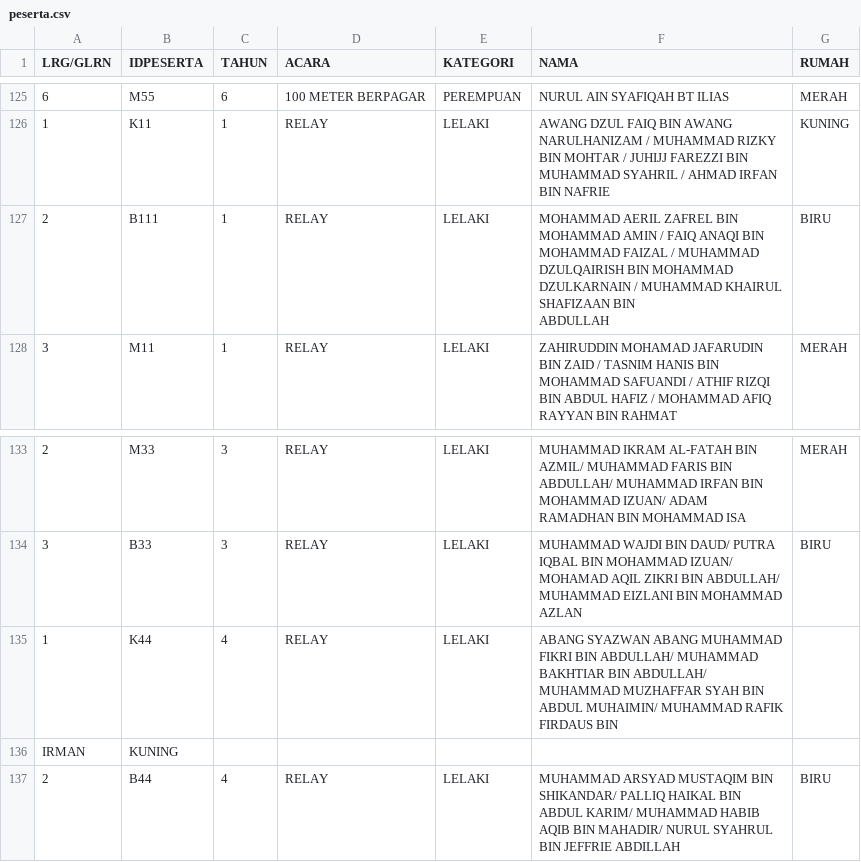
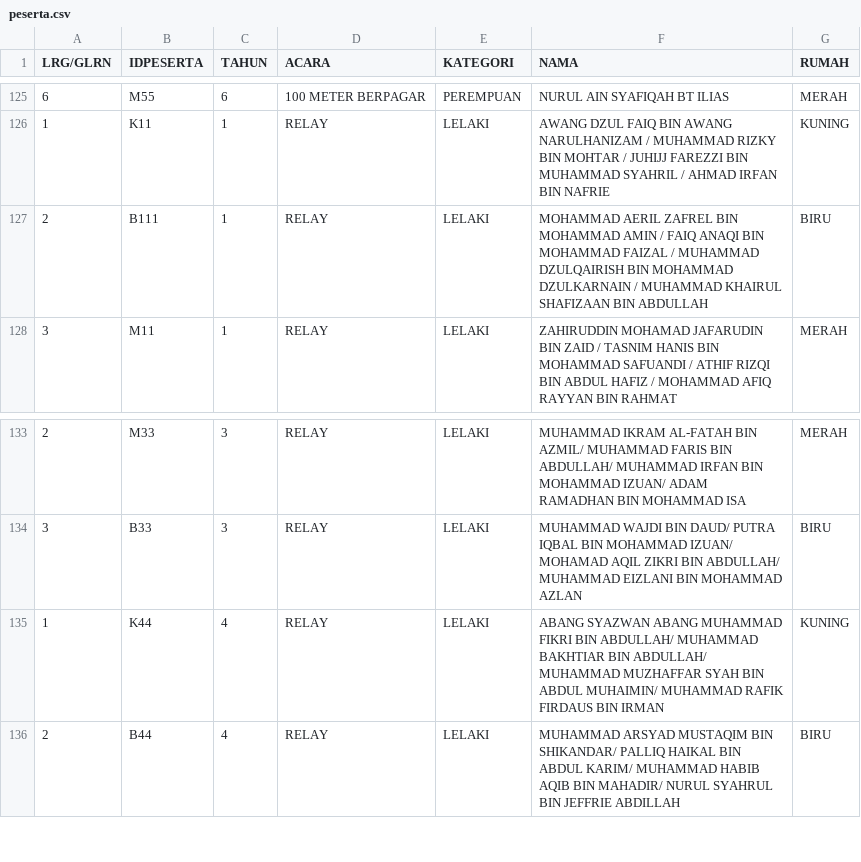
Before and after one commit to skabanggesa/kot2025buku, a CSV file: peserta.csv, drawn as a sheet; only a part is shown, gaps mark what is left out.

Commit message:
Update peserta.csv

```diff
--- a/peserta.csv
+++ b/peserta.csv
@@ -126,4 +126,3 @@ LRG/GLRN,IDPESERTA,TAHUN,ACARA,KATEGORI,NAMA,RUMAH
 1,K11,1,RELAY,LELAKI,AWANG DZUL FAIQ BIN AWANG NARULHANIZAM / MUHAMMAD RIZKY BIN MOHTAR / JUHIJJ FAREZZI BIN MUHAMMAD SYAHRIL / AHMAD IRFAN BIN NAFRIE,KUNING
-2,B111,1,RELAY,LELAKI,"MOHAMMAD AERIL ZAFREL BIN MOHAMMAD AMIN / FAIQ ANAQI BIN MOHAMMAD FAIZAL / MUHAMMAD DZULQAIRISH BIN MOHAMMAD DZULKARNAIN / MUHAMMAD KHAIRUL SHAFIZAAN BIN
-ABDULLAH",BIRU
+2,B111,1,RELAY,LELAKI,MOHAMMAD AERIL ZAFREL BIN MOHAMMAD AMIN / FAIQ ANAQI BIN MOHAMMAD FAIZAL / MUHAMMAD DZULQAIRISH BIN MOHAMMAD DZULKARNAIN / MUHAMMAD KHAIRUL SHAFIZAAN BIN ABDULLAH,BIRU
 3,M11,1,RELAY,LELAKI,ZAHIRUDDIN MOHAMAD JAFARUDIN BIN ZAID / TASNIM HANIS BIN MOHAMMAD SAFUANDI / ATHIF RIZQI BIN ABDUL HAFIZ / MOHAMMAD AFIQ RAYYAN BIN RAHMAT,MERAH
@@ -135,4 +134,3 @@ ABDULLAH",BIRU
 3,B33,3,RELAY,LELAKI,MUHAMMAD WAJDI BIN DAUD/ PUTRA IQBAL BIN MOHAMMAD IZUAN/ MOHAMAD AQIL ZIKRI BIN ABDULLAH/ MUHAMMAD EIZLANI BIN MOHAMMAD AZLAN,BIRU
-1,K44,4,RELAY,LELAKI,ABANG SYAZWAN ABANG MUHAMMAD FIKRI BIN ABDULLAH/ MUHAMMAD BAKHTIAR BIN ABDULLAH/ MUHAMMAD MUZHAFFAR SYAH BIN ABDUL MUHAIMIN/ MUHAMMAD RAFIK FIRDAUS BIN
-IRMAN,KUNING
+1,K44,4,RELAY,LELAKI,ABANG SYAZWAN ABANG MUHAMMAD FIKRI BIN ABDULLAH/ MUHAMMAD BAKHTIAR BIN ABDULLAH/ MUHAMMAD MUZHAFFAR SYAH BIN ABDUL MUHAIMIN/ MUHAMMAD RAFIK FIRDAUS BIN IRMAN,KUNING
 2,B44,4,RELAY,LELAKI,MUHAMMAD ARSYAD MUSTAQIM BIN SHIKANDAR/ PALLIQ HAIKAL BIN ABDUL KARIM/ MUHAMMAD HABIB AQIB BIN MAHADIR/ NURUL SYAHRUL BIN JEFFRIE ABDILLAH,BIRU
```
